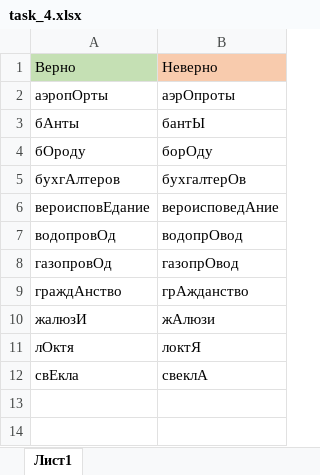
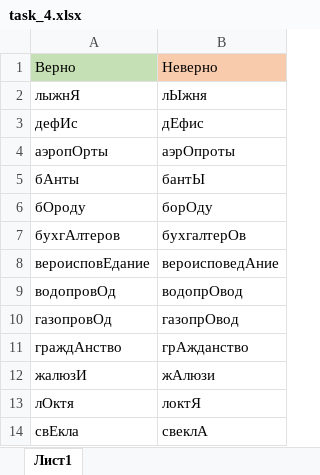
Before and after one commit to abonent-21/easyegerussian_bot, an Excel workbook: handlers/materials_for_studying/task_4/task_4.xlsx, sheet Лист1, drawn as a sheet; values as stored, in another font and other column widths than the file's, no borders; the diff names each change by its address in the sheet, - before the commit and + after, or states it on an @@ line.

Commit message:
do ecxel file fo new tasks

```diff
--- a/handlers/materials_for_studying/task_4/task_4.xlsx (sheet Лист1)
+++ b/handlers/materials_for_studying/task_4/task_4.xlsx (sheet Лист1)
+row 2: лыжнЯ | лЫжня
+row 3: дефИс | дЕфис
```
Also changed, not shown: 4 other files.
